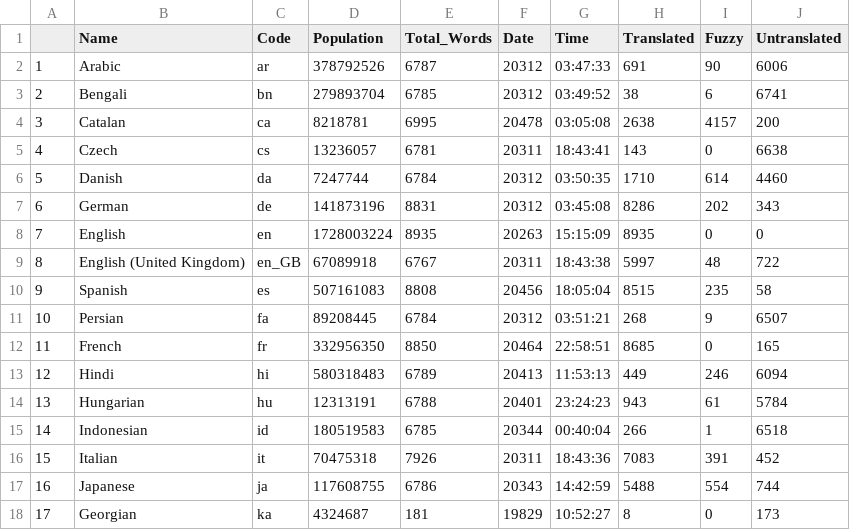
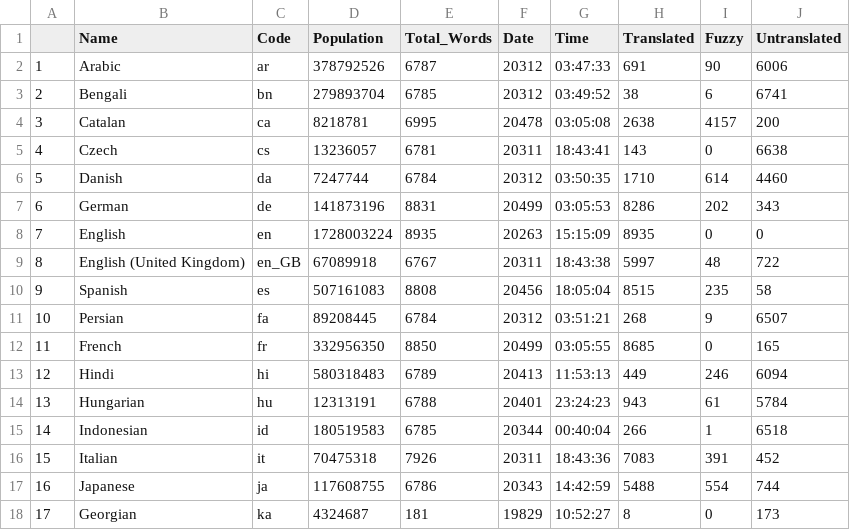
Before and after one commit to r-devel/translations-dashboard, a CSV file: weblate/Language Statisitics/Language_Statistics_new.csv, drawn as a sheet; only a part is shown.

```diff
--- a/weblate/Language Statisitics/Language_Statistics_new.csv
+++ b/weblate/Language Statisitics/Language_Statistics_new.csv
@@ -6,3 +6,3 @@
 "5","Danish","da",7247744,6784,"20312","03:50:35",1710,614,4460
-"6","German","de",141873196,8831,"20312","03:45:08",8286,202,343
+"6","German","de",141873196,8831,"20499","03:05:53",8286,202,343
 "7","English","en",1728003224,8935,"20263","15:15:09",8935,0,0
@@ -11,3 +11,3 @@
 "10","Persian","fa",89208445,6784,"20312","03:51:21",268,9,6507
-"11","French","fr",332956350,8850,"20464","22:58:51",8685,0,165
+"11","French","fr",332956350,8850,"20499","03:05:55",8685,0,165
 "12","Hindi","hi",580318483,6789,"20413","11:53:13",449,246,6094
```
